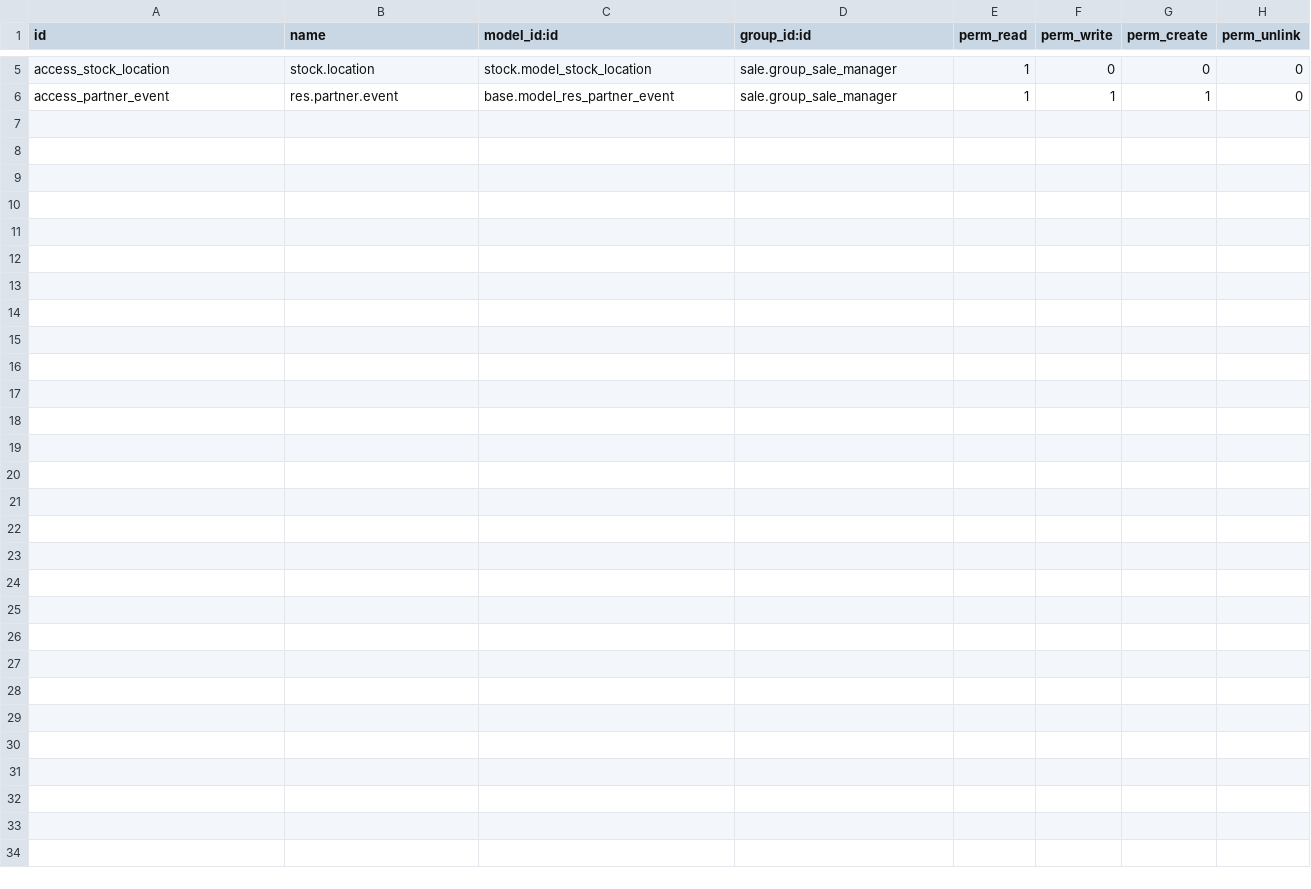
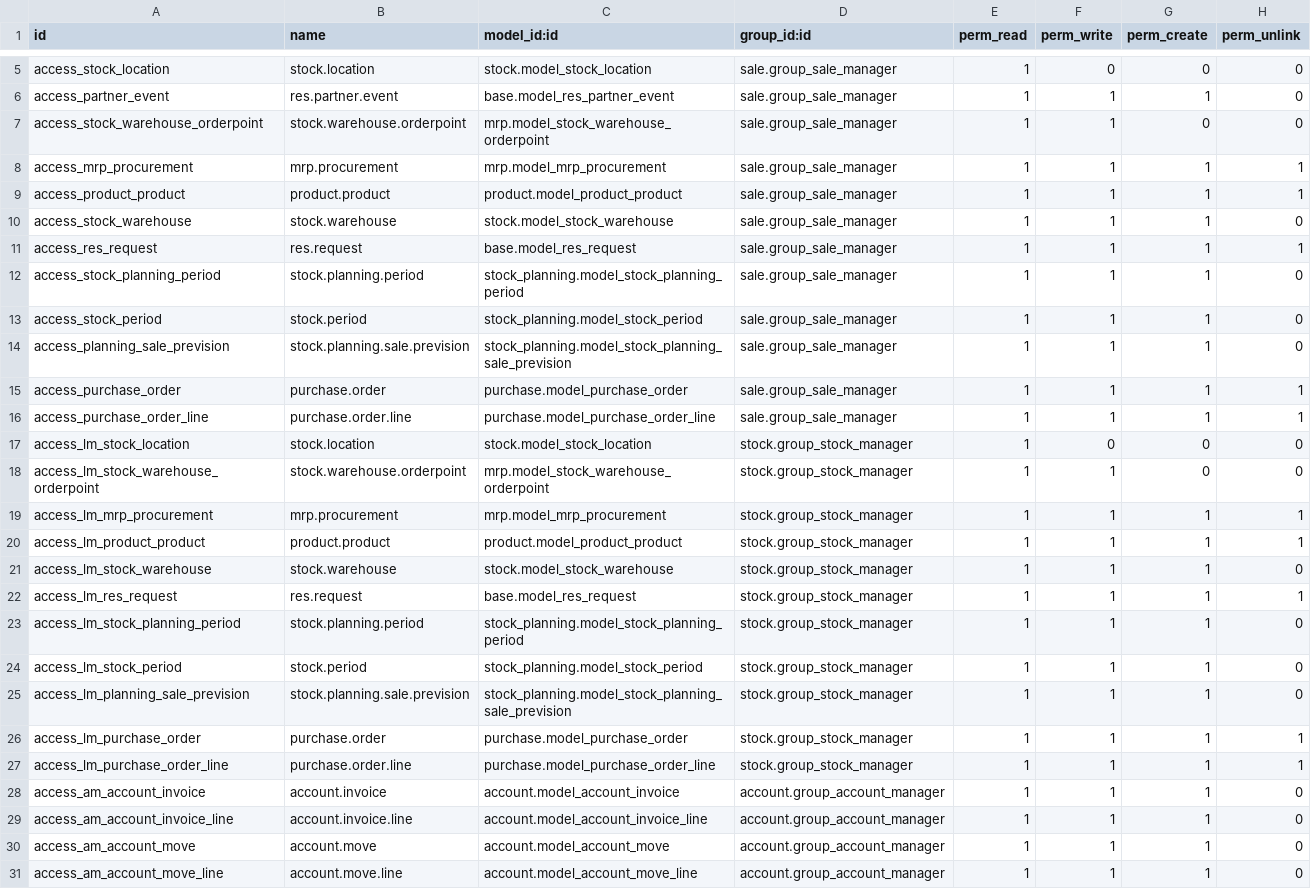
Before and after one commit to mga-odoo/odoo-extra, a CSV file: profile_game_retail/security/ir.model.access.csv, drawn as a sheet; only a part is shown, gaps mark what is left out.

Commit message:
profile_game_retail: added  data for accounts,journal,gave access rights,called schedular and  and roles to the user and assigned minimum stock rules to product in demo data

```diff
--- a/profile_game_retail/security/ir.model.access.csv
+++ b/profile_game_retail/security/ir.model.access.csv
@@ -6 +6,26 @@
 "access_partner_event","res.partner.event","base.model_res_partner_event","sale.group_sale_manager",1,1,1,0
+"access_stock_warehouse_orderpoint","stock.warehouse.orderpoint","mrp.model_stock_warehouse_orderpoint","sale.group_sale_manager",1,1,0,0
+"access_mrp_procurement","mrp.procurement","mrp.model_mrp_procurement","sale.group_sale_manager",1,1,1,1
+"access_product_product","product.product","product.model_product_product","sale.group_sale_manager",1,1,1,1
+"access_stock_warehouse","stock.warehouse","stock.model_stock_warehouse","sale.group_sale_manager",1,1,1,0
+"access_res_request","res.request","base.model_res_request","sale.group_sale_manager",1,1,1,1
+"access_stock_planning_period","stock.planning.period","stock_planning.model_stock_planning_period","sale.group_sale_manager",1,1,1,0
+"access_stock_period","stock.period ","stock_planning.model_stock_period","sale.group_sale_manager",1,1,1,0
+"access_planning_sale_prevision","stock.planning.sale.prevision","stock_planning.model_stock_planning_sale_prevision","sale.group_sale_manager",1,1,1,0
+"access_purchase_order","purchase.order","purchase.model_purchase_order","sale.group_sale_manager",1,1,1,1
+"access_purchase_order_line","purchase.order.line","purchase.model_purchase_order_line","sale.group_sale_manager",1,1,1,1
+"access_lm_stock_location","stock.location","stock.model_stock_location","stock.group_stock_manager",1,0,0,0
+"access_lm_stock_warehouse_orderpoint","stock.warehouse.orderpoint","mrp.model_stock_warehouse_orderpoint","stock.group_stock_manager",1,1,0,0
+"access_lm_mrp_procurement","mrp.procurement","mrp.model_mrp_procurement","stock.group_stock_manager",1,1,1,1
+"access_lm_product_product","product.product","product.model_product_product","stock.group_stock_manager",1,1,1,1
+"access_lm_stock_warehouse","stock.warehouse","stock.model_stock_warehouse","stock.group_stock_manager",1,1,1,0
+"access_lm_res_request","res.request","base.model_res_request","stock.group_stock_manager",1,1,1,1
+"access_lm_stock_planning_period","stock.planning.period","stock_planning.model_stock_planning_period","stock.group_stock_manager",1,1,1,0
+"access_lm_stock_period","stock.period ","stock_planning.model_stock_period","stock.group_stock_manager",1,1,1,0
+"access_lm_planning_sale_prevision","stock.planning.sale.prevision","stock_planning.model_stock_planning_sale_prevision","stock.group_stock_manager",1,1,1,0
+"access_lm_purchase_order","purchase.order","purchase.model_purchase_order","stock.group_stock_manager",1,1,1,1
+"access_lm_purchase_order_line","purchase.order.line","purchase.model_purchase_order_line","stock.group_stock_manager",1,1,1,1
+"access_am_account_invoice","account.invoice","account.model_account_invoice","account.group_account_manager",1,1,1,0
+"access_am_account_invoice_line","account.invoice.line","account.model_account_invoice_line","account.group_account_manager",1,1,1,0
+"access_am_account_move","account.move","account.model_account_move","account.group_account_manager",1,1,1,0
+"access_am_account_move_line","account.move.line","account.model_account_move_line","account.group_account_manager",1,1,1,0
```
Also changed, not shown: 5 other files.
